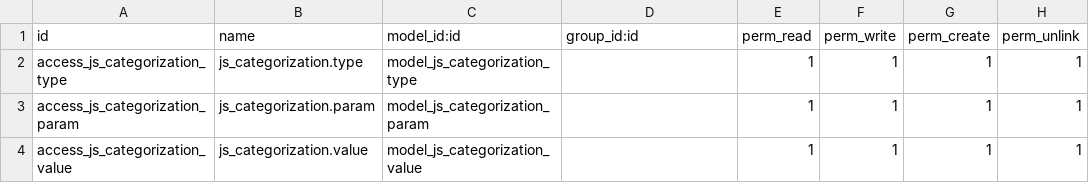
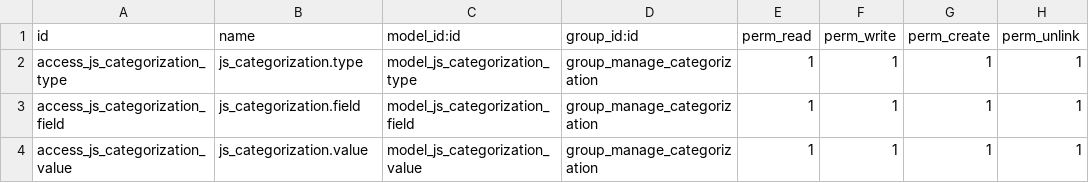
Before and after one commit to Comunitea/CMNT_00098_2017_JIM_addons, a CSV file: js_categorization/security/ir.model.access.csv, drawn as a sheet.

Commit message:
js_categorization
Each field generates a XML file

```diff
--- a/js_categorization/security/ir.model.access.csv
+++ b/js_categorization/security/ir.model.access.csv
@@ -1,4 +1,4 @@
 id,name,model_id:id,group_id:id,perm_read,perm_write,perm_create,perm_unlink
-access_js_categorization_type,js_categorization.type,model_js_categorization_type,,1,1,1,1
-access_js_categorization_param,js_categorization.param,model_js_categorization_param,,1,1,1,1
-access_js_categorization_value,js_categorization.value,model_js_categorization_value,,1,1,1,1
+access_js_categorization_type,js_categorization.type,model_js_categorization_type,group_manage_categorization,1,1,1,1
+access_js_categorization_field,js_categorization.field,model_js_categorization_field,group_manage_categorization,1,1,1,1
+access_js_categorization_value,js_categorization.value,model_js_categorization_value,group_manage_categorization,1,1,1,1
```
Also changed, not shown: 13 other files.
